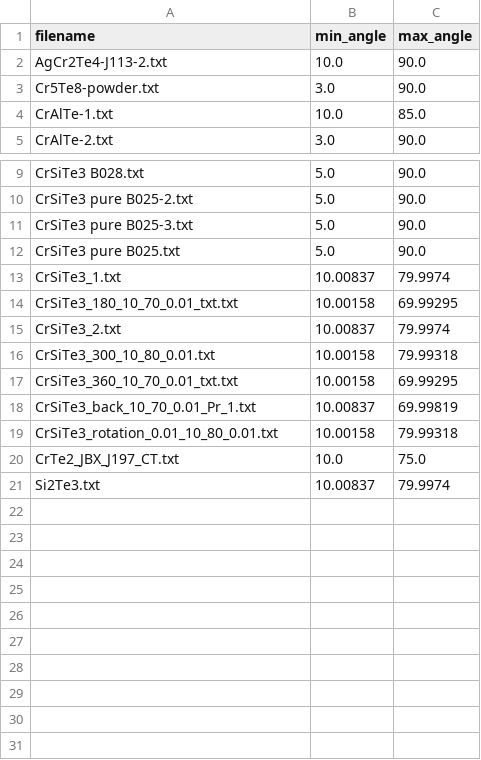
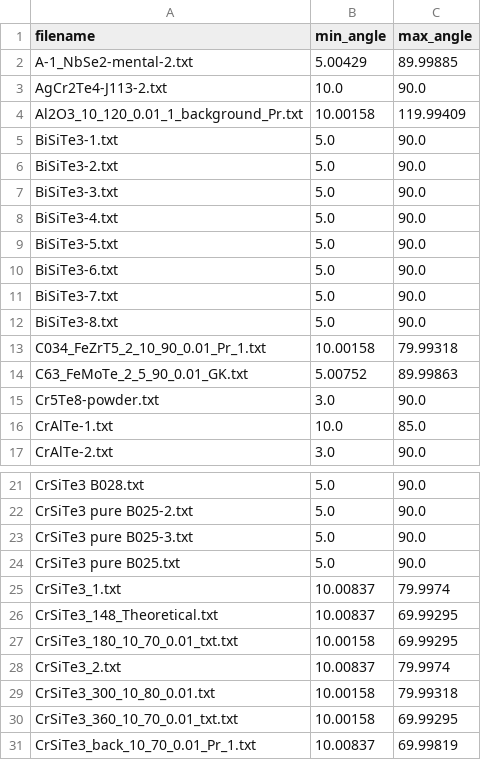
Before and after one commit to tacmon/XRD-1.0, a CSV file: Novel-Space/angle_ranges.csv, drawn as a sheet; only a part is shown, gaps mark what is left out; the shorter side is filled out with more unchanged rows; the diff covers the shown part only; the diff names each change by its address in the sheet, - before the commit and + after, or states it on an @@ line.

```diff
--- a/Novel-Space/angle_ranges.csv
+++ b/Novel-Space/angle_ranges.csv
+row 2: A-1_NbSe2-mental-2.txt | 5.00429 | 89.99885
+row 4: Al2O3_10_120_0.01_1_background_Pr.txt | 10.00158 | 119.99409
+row 5: BiSiTe3-1.txt | 5.0 | 90.0
+row 6: BiSiTe3-2.txt | 5.0 | 90.0
+row 7: BiSiTe3-3.txt | 5.0 | 90.0
+row 8: BiSiTe3-4.txt | 5.0 | 90.0
+row 9: BiSiTe3-5.txt | 5.0 | 90.0
+row 10: BiSiTe3-6.txt | 5.0 | 90.0
+row 11: BiSiTe3-7.txt | 5.0 | 90.0
+row 12: BiSiTe3-8.txt | 5.0 | 90.0
+row 13: C034_FeZrT5_2_10_90_0.01_Pr_1.txt | 10.00158 | 79.99318
+row 14: C63_FeMoTe_2_5_90_0.01_GK.txt | 5.00752 | 89.99863
+row 26: CrSiTe3_148_Theoretical.txt | 10.00837 | 69.99295
```
Also changed, not shown: 11 added rows elsewhere in this file, 15 other files.
